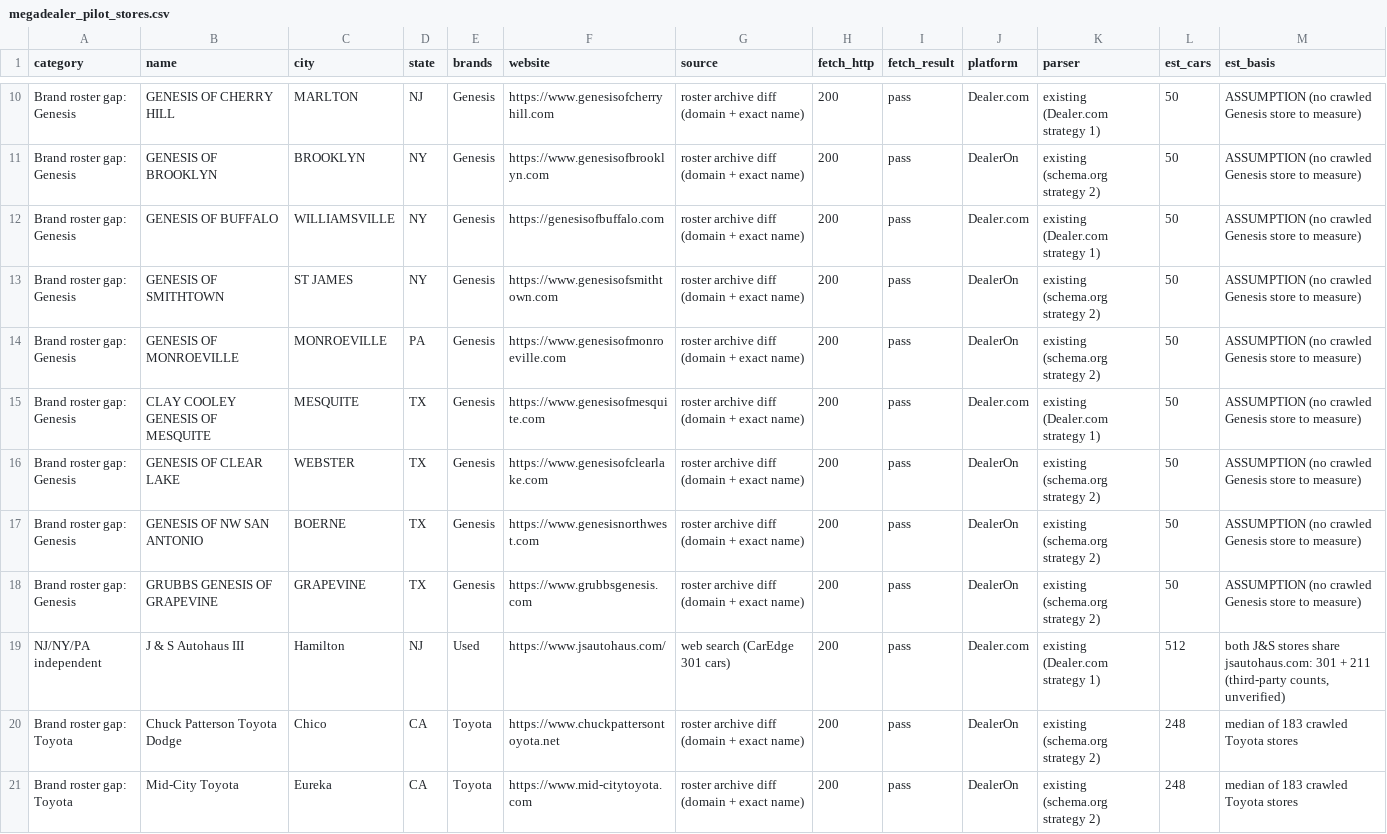
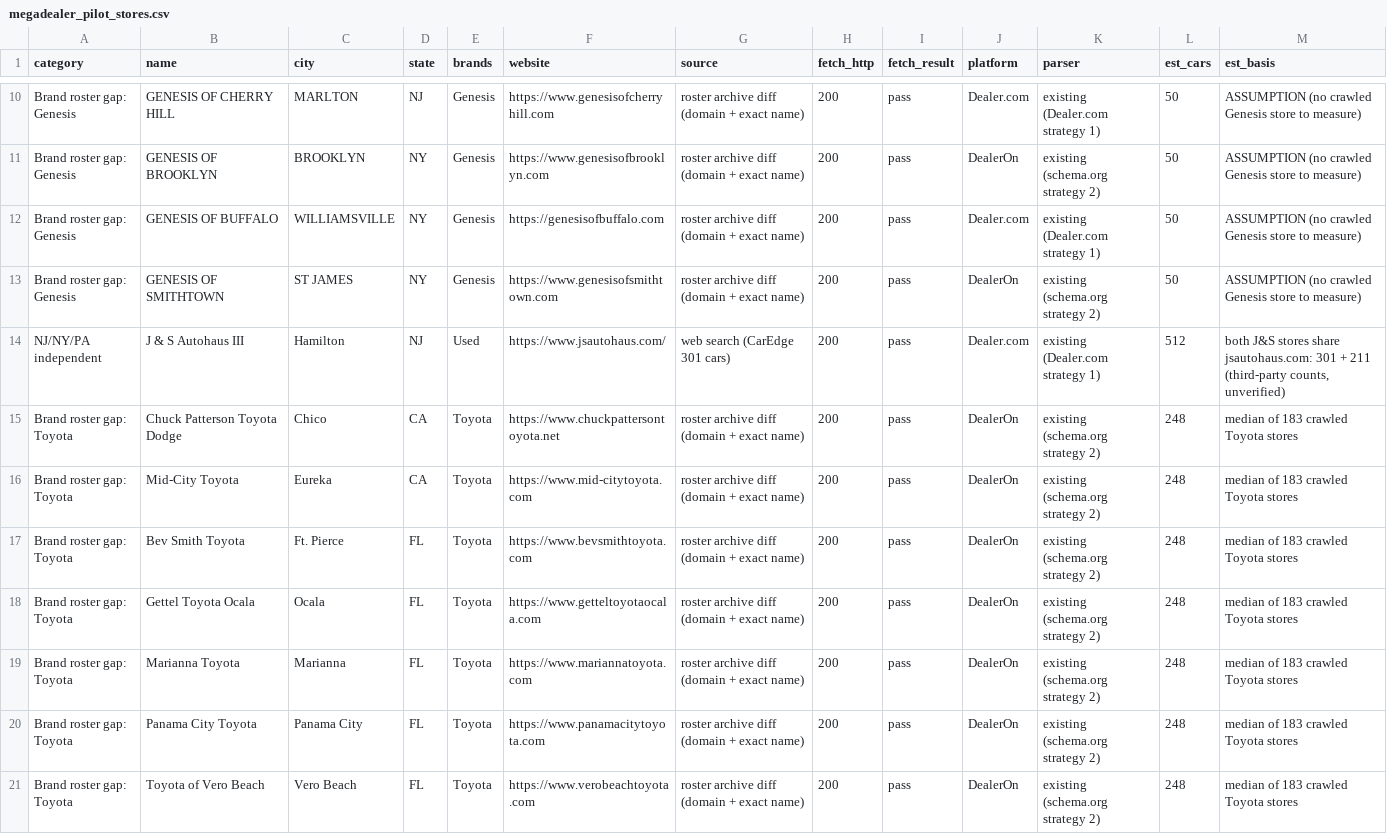
Before and after one commit to yhcnbgvtng-rgb/TrimScout, a CSV file: docs/megadealer_pilot_stores.csv, drawn as a sheet; only a part is shown, gaps mark what is left out; removed rows and columns are numbered as before the commit, all else as after; the diff names each change by its address in the sheet, - before the commit and + after, or states it on an @@ line.

```diff
--- a/docs/megadealer_pilot_stores.csv
+++ b/docs/megadealer_pilot_stores.csv
-row 14: Brand roster gap: Genesis | GENESIS OF MONROEVILLE | MONROEVILLE | PA | Genesis | https://www.genesisofmonroeville.com | roster archive diff (domain + exact name) | 200 | pass | DealerOn | existing (schema.org strategy 2) | 50 | ASSUMPTION (no crawled Genesis store to measure)
-row 15: Brand roster gap: Genesis | CLAY COOLEY GENESIS OF MESQUITE | MESQUITE | TX | Genesis | https://www.genesisofmesquite.com | roster archive diff (domain + exact name) | 200 | pass | Dealer.com | existing (Dealer.com strategy 1) | 50 | ASSUMPTION (no crawled Genesis store to measure)
-row 16: Brand roster gap: Genesis | GENESIS OF CLEAR LAKE | WEBSTER | TX | Genesis | https://www.genesisofclearlake.com | roster archive diff (domain + exact name) | 200 | pass | DealerOn | existing (schema.org strategy 2) | 50 | ASSUMPTION (no crawled Genesis store to measure)
-row 17: Brand roster gap: Genesis | GENESIS OF NW SAN ANTONIO | BOERNE | TX | Genesis | https://www.genesisnorthwest.com | roster archive diff (domain + exact name) | 200 | pass | DealerOn | existing (schema.org strategy 2) | 50 | ASSUMPTION (no crawled Genesis store to measure)
-row 18: Brand roster gap: Genesis | GRUBBS GENESIS OF GRAPEVINE | GRAPEVINE | TX | Genesis | https://www.grubbsgenesis.com | roster archive diff (domain + exact name) | 200 | pass | DealerOn | existing (schema.org strategy 2) | 50 | ASSUMPTION (no crawled Genesis store to measure)
+row 17: Brand roster gap: Toyota | Bev Smith Toyota | Ft. Pierce | FL | Toyota | https://www.bevsmithtoyota.com | roster archive diff (domain + exact name) | 200 | pass | DealerOn | existing (schema.org strategy 2) | 248 | median of 183 crawled Toyota stores
+row 18: Brand roster gap: Toyota | Gettel Toyota Ocala | Ocala | FL | Toyota | https://www.getteltoyotaocala.com | roster archive diff (domain + exact name) | 200 | pass | DealerOn | existing (schema.org strategy 2) | 248 | median of 183 crawled Toyota stores
+row 19: Brand roster gap: Toyota | Marianna Toyota | Marianna | FL | Toyota | https://www.mariannatoyota.com | roster archive diff (domain + exact name) | 200 | pass | DealerOn | existing (schema.org strategy 2) | 248 | median of 183 crawled Toyota stores
+row 20: Brand roster gap: Toyota | Panama City Toyota | Panama City | FL | Toyota | https://www.panamacitytoyota.com | roster archive diff (domain + exact name) | 200 | pass | DealerOn | existing (schema.org strategy 2) | 248 | median of 183 crawled Toyota stores
+row 21: Brand roster gap: Toyota | Toyota of Vero Beach | Vero Beach | FL | Toyota | https://www.verobeachtoyota.com | roster archive diff (domain + exact name) | 200 | pass | DealerOn | existing (schema.org strategy 2) | 248 | median of 183 crawled Toyota stores
```
Also changed, not shown: 10 other files.
